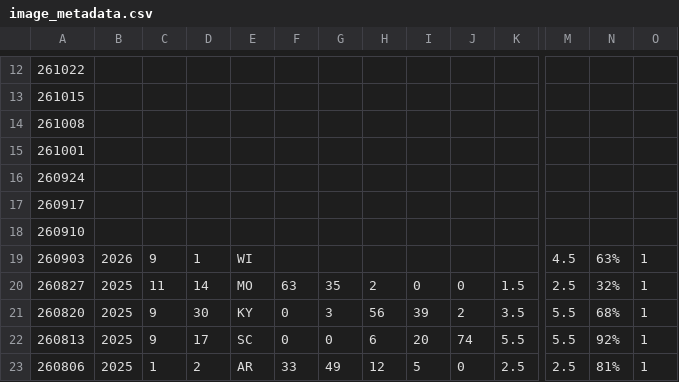
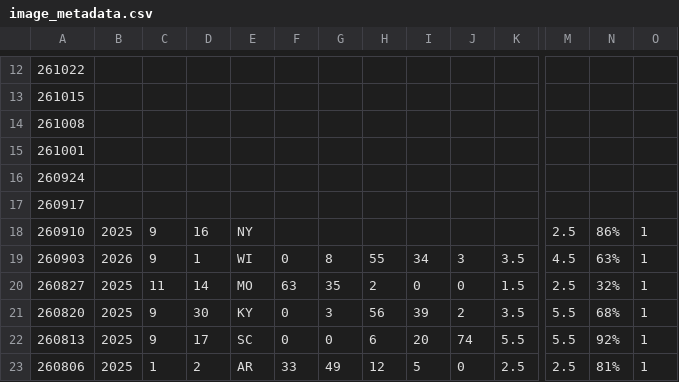
Before and after one commit to ajpung/buck, a CSV file: trail cam/image_metadata.csv, drawn as a sheet; only a part is shown, gaps mark what is left out; the diff covers the shown part only; the diff names each change by its address in the sheet, - before the commit and + after, or states it on an @@ line.

Commit message:
chore: adding data, architecture comparison

```diff
--- a/trail cam/image_metadata.csv
+++ b/trail cam/image_metadata.csv
-B18: (empty)
+B18: 2025
-C18: (empty)
+C18: 9
-D18: (empty)
+D18: 16
-E18: (empty)
+E18: NY
-M18: (empty)
+M18: 2.5
-N18: (empty)
+N18: 86%
-O18: (empty)
+O18: 1
-F19: (empty)
+F19: 0
-G19: (empty)
+G19: 8
-H19: (empty)
+H19: 55
-I19: (empty)
+I19: 34
-J19: (empty)
+J19: 3
-K19: (empty)
+K19: 3.5
```
Also changed, not shown: 1 edited cell elsewhere in this file, 4 other files.
